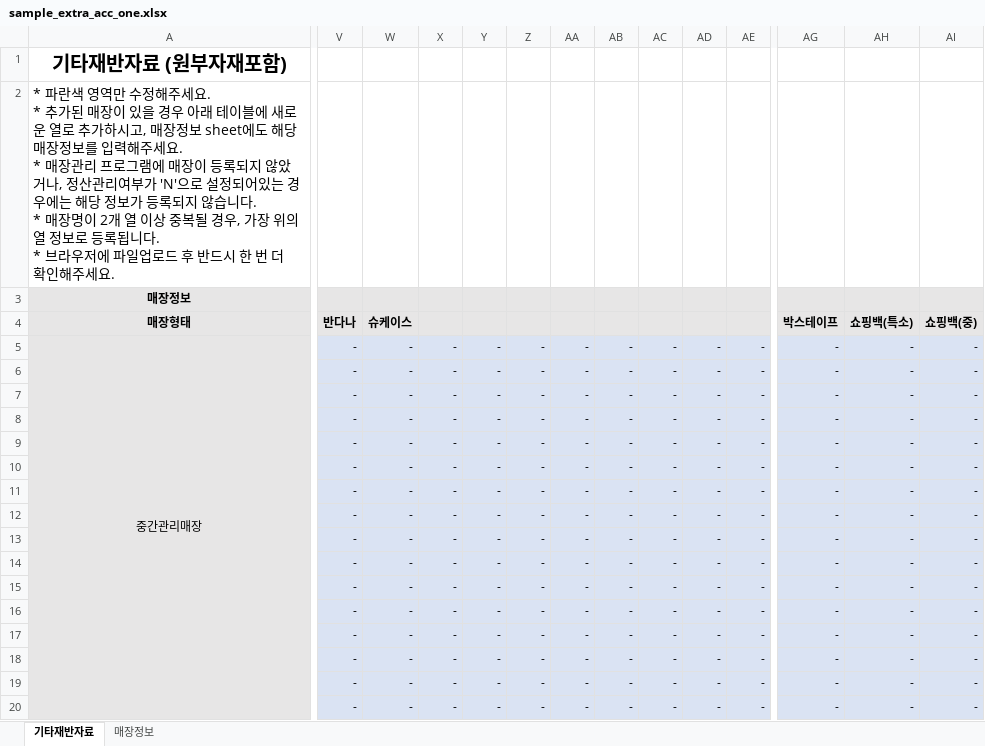
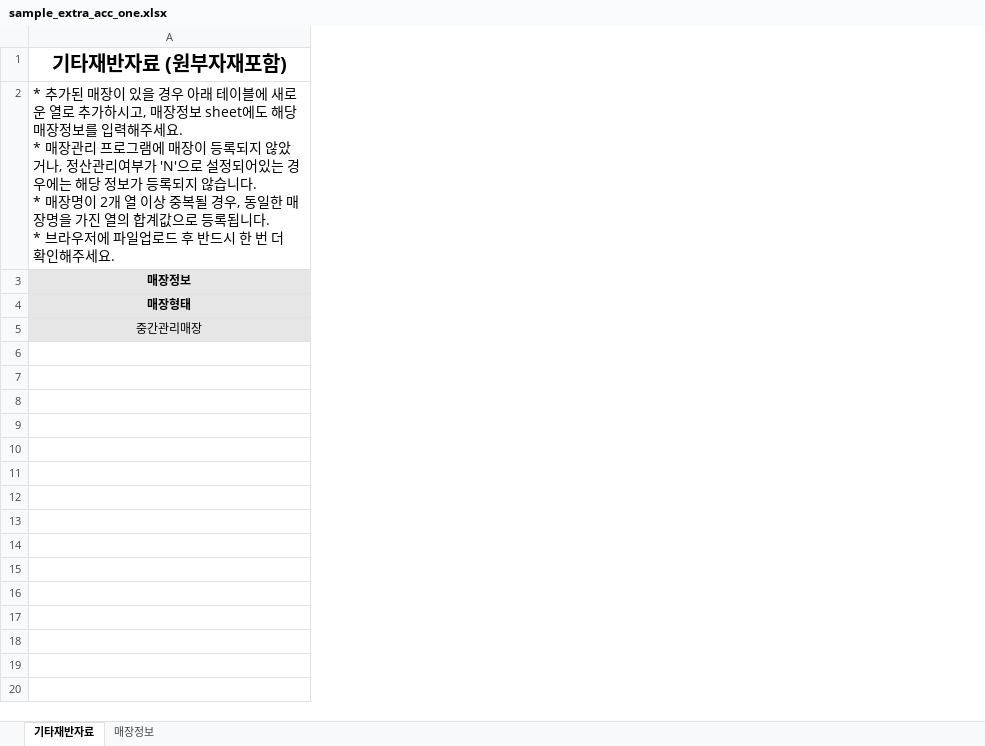
Before and after one commit to fourlab-charls74/fourlab, an Excel workbook: public/sample/sample_extra_acc_one.xlsx, sheet 기타재반자료, drawn as a sheet; only a part is shown, gaps mark what is left out; values as stored, in another font and other column widths than the file's, no borders; removed rows and columns are numbered as before the commit, all else as after; rows hold the shown columns only; ↵ is a line break in a cell; the diff covers the shown part only; the diff names each change by its address in the sheet, - before the commit and + after, or states it on an @@ line.

Commit message:
fix(acc05_show): 기타재반자료 일괄등록 양식변경 및 기능개선

```diff
--- a/public/sample/sample_extra_acc_one.xlsx (sheet 기타재반자료)
+++ b/public/sample/sample_extra_acc_one.xlsx (sheet 기타재반자료)
-column V (반다나), row 5: -
-column W (슈케이스), row 5: -
-column X, row 5: -
-column Y, row 5: -
-column Z, row 5: -
-column AA, row 5: -
-column AB, row 5: -
-column AC, row 5: -
-column AD, row 5: -
-column AE, row 5: -
-column AG (박스테이프), row 5: -
-column AH (쇼핑백(특소)), row 5: -
-column AI (쇼핑백(중)), row 5: -
-A2 (매장형태): * 파란색 영역만 수정해주세요. ↵ * 추가된 매장이 있을 경우 아래 테이블에 새로운 열로 추가하시고, 매장정보 sheet에도 해당 매장정보를 입력해주세요. ↵ * 매장관리 프로그램에 매장이 등록되지 않았거나, 정산관리여부가 'N'으로 설정되어있는 경우에는 해당 정보가 등록되지 않습니다. ↵ * 매장명이 2개 열 이상 중복될 경우, 가장 위의 열 정보로 등록…
+A2 (매장형태): * 추가된 매장이 있을 경우 아래 테이블에 새로운 열로 추가하시고, 매장정보 sheet에도 해당 매장정보를 입력해주세요. ↵ * 매장관리 프로그램에 매장이 등록되지 않았거나, 정산관리여부가 'N'으로 설정되어있는 경우에는 해당 정보가 등록되지 않습니다. ↵ * 매장명이 2개 열 이상 중복될 경우, 동일한 매장명을 가진 열의 합계값으로 등록…
-A5:A31 merged
-row 6:  | - | - | - | - | - | - | - | - | - | - | - | - | -
-row 7:  | - | - | - | - | - | - | - | - | - | - | - | - | -
-row 8:  | - | - | - | - | - | - | - | - | - | - | - | - | -
-row 9:  | - | - | - | - | - | - | - | - | - | - | - | - | -
-row 10:  | - | - | - | - | - | - | - | - | - | - | - | - | -
-row 11:  | - | - | - | - | - | - | - | - | - | - | - | - | -
-row 12:  | - | - | - | - | - | - | - | - | - | - | - | - | -
-row 13:  | - | - | - | - | - | - | - | - | - | - | - | - | -
-row 14:  | - | - | - | - | - | - | - | - | - | - | - | - | -
-row 15:  | - | - | - | - | - | - | - | - | - | - | - | - | -
-row 16:  | - | - | - | - | - | - | - | - | - | - | - | - | -
-row 17:  | - | - | - | - | - | - | - | - | - | - | - | - | -
-row 18:  | - | - | - | - | - | - | - | - | - | - | - | - | -
-row 19:  | - | - | - | - | - | - | - | - | - | - | - | - | -
-row 20:  | - | - | - | - | - | - | - | - | - | - | - | - | -
```
Also changed, not shown: 12 removed rows, 23 added columns, 7 removed columns and 1 edited cell elsewhere in this sheet, sheet 매장정보, formulas that keep their value, hidden cells, public/sample/sample_extra_acc.xlsx, 1 other file.
